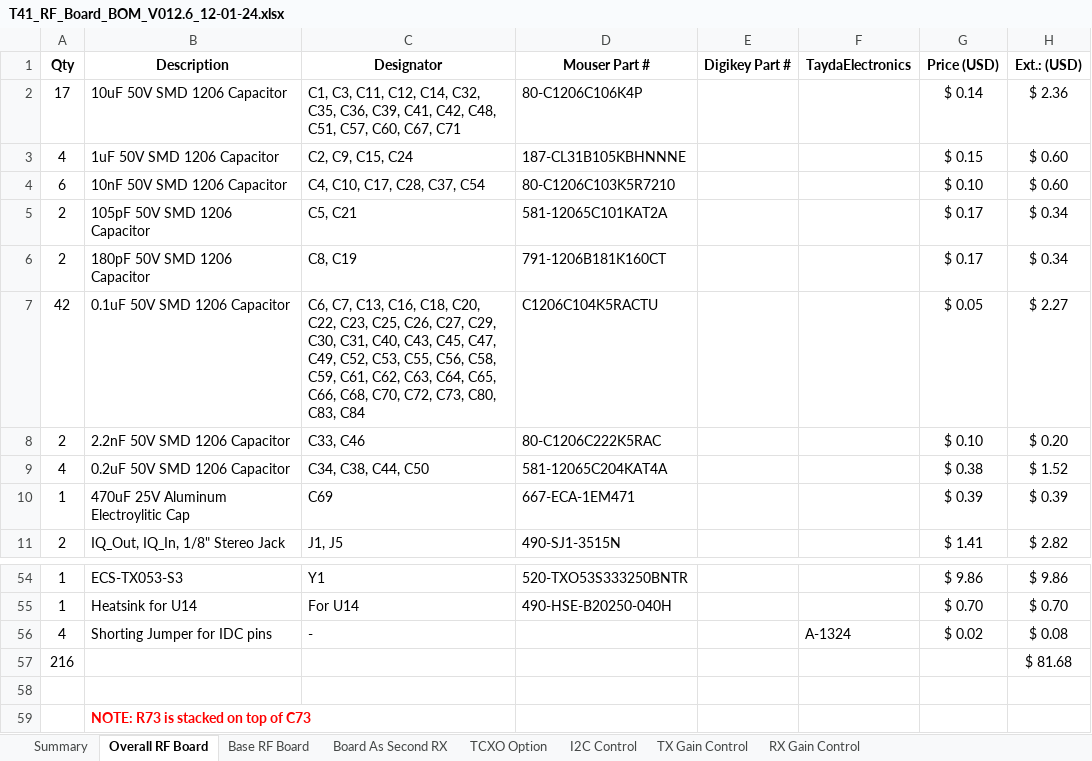
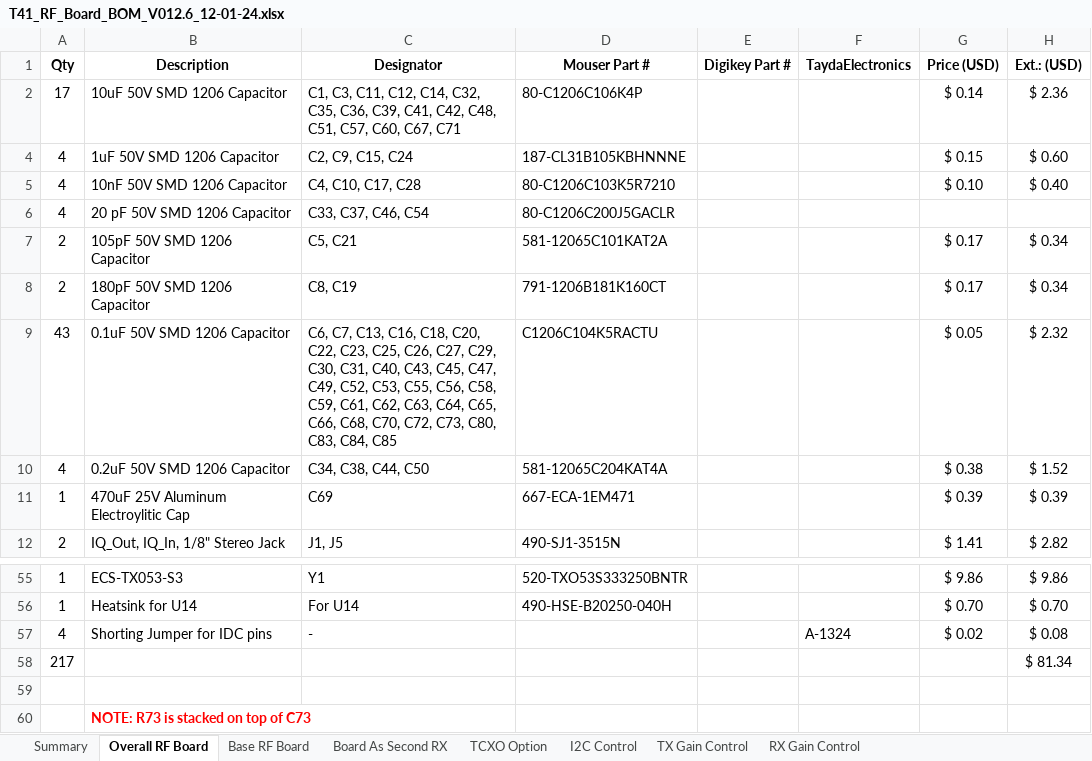
Before and after one commit to DRWJSCHMIDT/T41, an Excel workbook: T41_V012_Files/T41_V012_BOMs/Source Files/T41_RF_Board_BOM_V012.6_12-01-24.xlsx, sheet Overall RF Board, drawn as a sheet; only a part is shown, gaps mark what is left out; values as stored, in another font and other column widths than the file's, no borders; removed rows and columns are numbered as before the commit, all else as after; the diff names each change by its address in the sheet, - before the commit and + after, or states it on an @@ line.

```diff
--- a/T41_V012_Files/T41_V012_BOMs/Source Files/T41_RF_Board_BOM_V012.6_12-01-24.xlsx (sheet Overall RF Board)
+++ b/T41_V012_Files/T41_V012_BOMs/Source Files/T41_RF_Board_BOM_V012.6_12-01-24.xlsx (sheet Overall RF Board)
-A5 (Qty): 6
+A5 (Qty): 4
-C5 (Designator): C4, C10, C17, C28, C37, C54
+C5 (Designator): C4, C10, C17, C28
-H5 (Ext.: (USD)): $ 0.60
+H5 (Ext.: (USD)): $ 0.40
+row 6: 4 | 20 pF 50V SMD 1206 Capacitor | C33, C37, C46, C54 | 80-C1206C200J5GACLR
-A9 (Qty): 42
+A9 (Qty): 43
-C9 (Designator): …C80, C83, C84
+C9 (Designator): …C80, C83, C84, C85
-H9 (Ext.: (USD)): $ 2.27
+H9 (Ext.: (USD)): $ 2.32
-row 8: 2 | 2.2nF 50V SMD 1206 Capacitor | C33, C46 | 80-C1206C222K5RAC |  |  | $ 0.10 | $ 0.20
-row 57: 216 |  |  |  |  |  |  | $ 81.68
+row 58: 217 |  |  |  |  |  |  | $ 81.34
```
Also changed, not shown: sheet TCXO Option, sheet Summary, formulas that keep their value, hidden cells, 5 other files.
